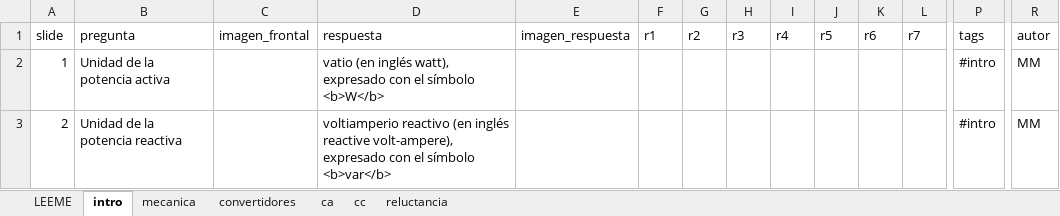
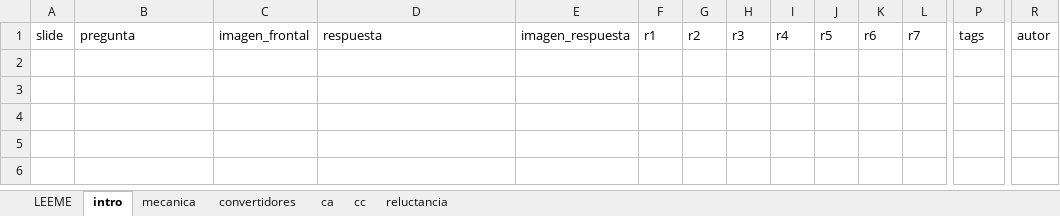
Before and after one commit to mmanana/ankipy, an Excel workbook: uc_mae.xlsx, sheet intro, drawn as a sheet; only a part is shown, gaps mark what is left out; values as stored, in another font and other column widths than the file's, no borders; table styles not drawn; rows hold the shown columns only; the diff names each change by its address in the sheet, - before the commit and + after, or states it on an @@ line.

```diff
--- a/uc_mae.xlsx (sheet intro)
+++ b/uc_mae.xlsx (sheet intro)
-row 2: 1 | Unidad de la potencia activa |  | vatio (en inglés watt), expresado con el símbolo <b>W</b> |  |  |  |  |  |  |  |  | #intro | MM
-row 3: 2 | Unidad de la potencia reactiva |  | voltiamperio reactivo (en inglés reactive volt-ampere), expresado con el símbolo <b>var</b> |  |  |  |  |  |  |  |  | #intro | MM
```
Also changed, not shown: sheet reluctancia, sheet convertidores, sheet ca, sheet cc, sheet mecanica, uc_tc.xlsx, 2 other files.
